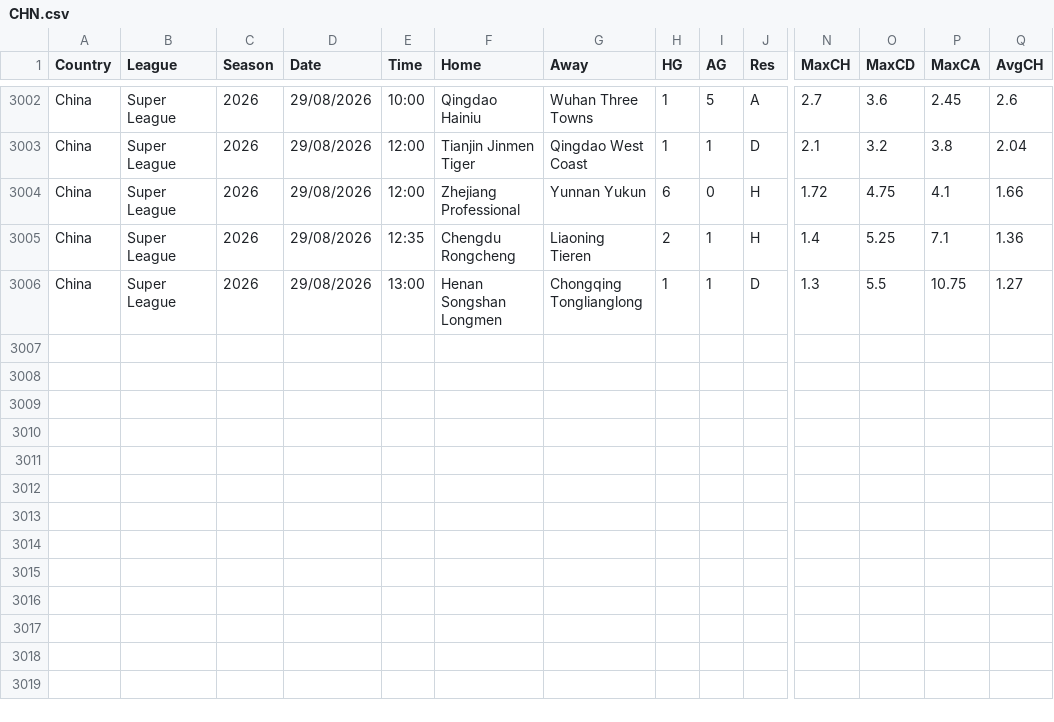
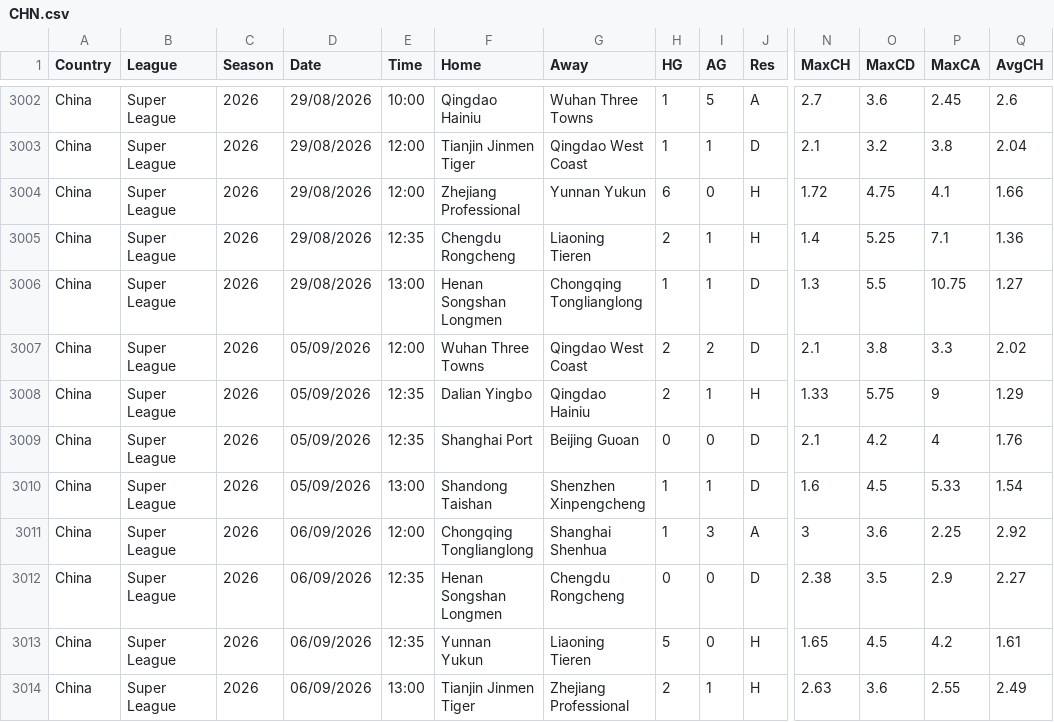
Before and after one commit to ASRSES/football-data-archive, a CSV file: data/CHN/CHN.csv, drawn as a sheet; only a part is shown, gaps mark what is left out; rows hold the shown columns only; the diff names each change by its address in the sheet, - before the commit and + after, or states it on an @@ line.

```diff
--- a/data/CHN/CHN.csv
+++ b/data/CHN/CHN.csv
+row 3007: China | Super League | 2026 | 05/09/2026 | 12:00 | Wuhan Three Towns | Qingdao West Coast | 2 | 2 | D | 2.1 | 3.8 | 3.3 | 2.02
+row 3008: China | Super League | 2026 | 05/09/2026 | 12:35 | Dalian Yingbo | Qingdao Hainiu | 2 | 1 | H | 1.33 | 5.75 | 9 | 1.29
+row 3009: China | Super League | 2026 | 05/09/2026 | 12:35 | Shanghai Port | Beijing Guoan | 0 | 0 | D | 2.1 | 4.2 | 4 | 1.76
+row 3010: China | Super League | 2026 | 05/09/2026 | 13:00 | Shandong Taishan | Shenzhen Xinpengcheng | 1 | 1 | D | 1.6 | 4.5 | 5.33 | 1.54
+row 3011: China | Super League | 2026 | 06/09/2026 | 12:00 | Chongqing Tonglianglong | Shanghai Shenhua | 1 | 3 | A | 3 | 3.6 | 2.25 | 2.92
+row 3012: China | Super League | 2026 | 06/09/2026 | 12:35 | Henan Songshan Longmen | Chengdu Rongcheng | 0 | 0 | D | 2.38 | 3.5 | 2.9 | 2.27
+row 3013: China | Super League | 2026 | 06/09/2026 | 12:35 | Yunnan Yukun | Liaoning Tieren | 5 | 0 | H | 1.65 | 4.5 | 4.2 | 1.61
+row 3014: China | Super League | 2026 | 06/09/2026 | 13:00 | Tianjin Jinmen Tiger | Zhejiang Professional | 2 | 1 | H | 2.63 | 3.6 | 2.55 | 2.49
```
Also changed, not shown: data/ARG/ARG.csv, data/MEX/MEX.csv, 5 other files.
